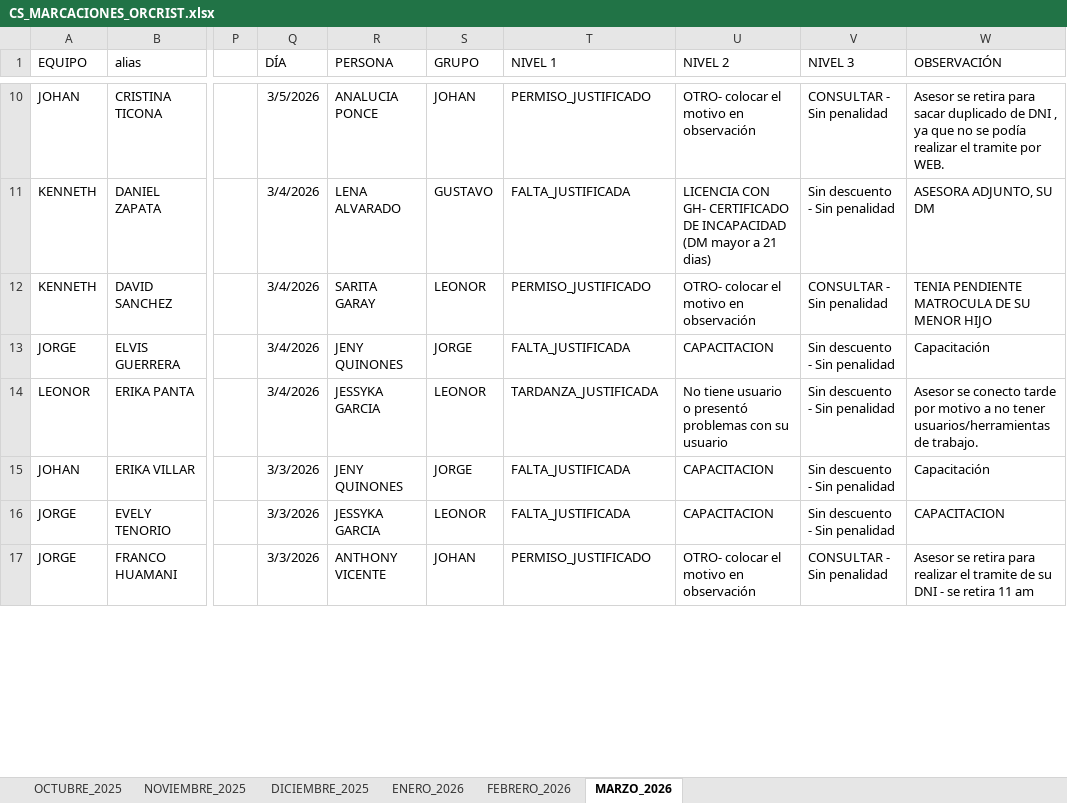
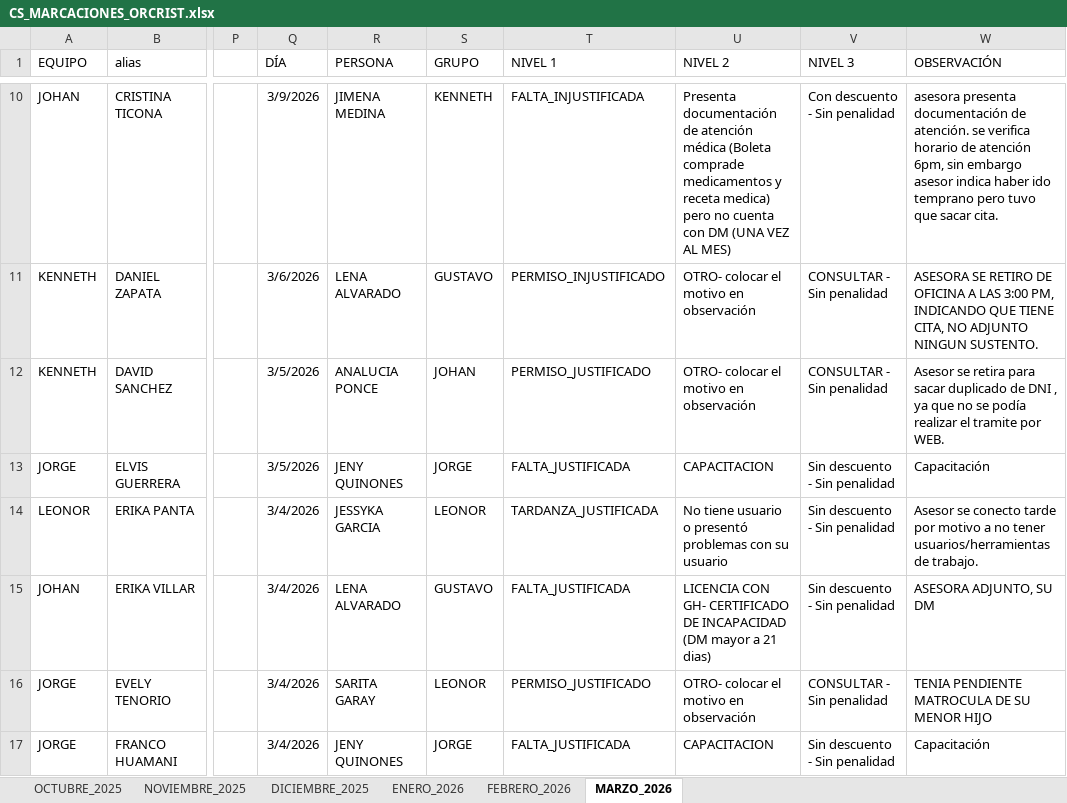
Before and after one commit to jvasquez98/Ranking, an Excel workbook: CS_MARCACIONES_ORCRIST.xlsx, sheet MARZO_2026, drawn as a sheet; only a part is shown, gaps mark what is left out; values as stored, in another font and other column widths than the file's, no borders; conditional formats and table styles not drawn; the diff covers the shown part only; the diff names each change by its address in the sheet, - before the commit and + after, or states it on an @@ line.

```diff
--- a/CS_MARCACIONES_ORCRIST.xlsx (sheet MARZO_2026)
+++ b/CS_MARCACIONES_ORCRIST.xlsx (sheet MARZO_2026)
-Q10 (DÍA): 3/5/2026
+Q10 (DÍA): 3/9/2026
-R10 (PERSONA): ANALUCIA PONCE
+R10 (PERSONA): JIMENA MEDINA
-S10 (GRUPO): JOHAN
+S10 (GRUPO): KENNETH
-T10 (NIVEL 1): PERMISO_JUSTIFICADO
+T10 (NIVEL 1): FALTA_INJUSTIFICADA
-U10 (NIVEL 2): OTRO- colocar el motivo en observación
+U10 (NIVEL 2): Presenta documentación de atención médica (Boleta comprade medicamentos y receta medica) pero no cuenta con DM (UNA VEZ AL MES)
-V10 (NIVEL 3): CONSULTAR - Sin penalidad
+V10 (NIVEL 3): Con descuento - Sin penalidad
-W10 (OBSERVACIÓN): Asesor se retira para sacar duplicado de DNI , ya que no se podía realizar el tramite por WEB.
+W10 (OBSERVACIÓN): asesora presenta documentación de atención. se verifica horario de atención 6pm, sin embargo asesor indica haber ido temprano pero tuvo que sacar cita.
-Q11 (DÍA): 3/4/2026
+Q11 (DÍA): 3/6/2026
-T11 (NIVEL 1): FALTA_JUSTIFICADA
+T11 (NIVEL 1): PERMISO_INJUSTIFICADO
-U11 (NIVEL 2): LICENCIA CON GH- CERTIFICADO DE INCAPACIDAD (DM mayor a 21 dias)
+U11 (NIVEL 2): OTRO- colocar el motivo en observación
-V11 (NIVEL 3): Sin descuento - Sin penalidad
+V11 (NIVEL 3): CONSULTAR - Sin penalidad
-W11 (OBSERVACIÓN): ASESORA ADJUNTO, SU DM
+W11 (OBSERVACIÓN): ASESORA SE RETIRO DE OFICINA A LAS 3:00 PM, INDICANDO QUE TIENE CITA, NO ADJUNTO NINGUN SUSTENTO.
-Q12:Q13 (DÍA): 3/4/2026
+Q12:Q13 (DÍA): 3/5/2026
-R12 (PERSONA): SARITA GARAY
+R12 (PERSONA): ANALUCIA PONCE
-S12 (GRUPO): LEONOR
+S12 (GRUPO): JOHAN
-W12 (OBSERVACIÓN): TENIA PENDIENTE MATROCULA DE SU MENOR HIJO
+W12 (OBSERVACIÓN): Asesor se retira para sacar duplicado de DNI , ya que no se podía realizar el tramite por WEB.
-Q15:Q17 (DÍA): 3/3/2026
+Q15:Q17 (DÍA): 3/4/2026
-R15 (PERSONA): JENY QUINONES
+R15 (PERSONA): LENA ALVARADO
-S15 (GRUPO): JORGE
+S15 (GRUPO): GUSTAVO
-U15 (NIVEL 2): CAPACITACION
+U15 (NIVEL 2): LICENCIA CON GH- CERTIFICADO DE INCAPACIDAD (DM mayor a 21 dias)
-W15 (OBSERVACIÓN): Capacitación
+W15 (OBSERVACIÓN): ASESORA ADJUNTO, SU DM
-R16 (PERSONA): JESSYKA GARCIA
+R16 (PERSONA): SARITA GARAY
-T16 (NIVEL 1): FALTA_JUSTIFICADA
+T16 (NIVEL 1): PERMISO_JUSTIFICADO
-U16 (NIVEL 2): CAPACITACION
+U16 (NIVEL 2): OTRO- colocar el motivo en observación
-V16 (NIVEL 3): Sin descuento - Sin penalidad
+V16 (NIVEL 3): CONSULTAR - Sin penalidad
-W16 (OBSERVACIÓN): CAPACITACION
+W16 (OBSERVACIÓN): TENIA PENDIENTE MATROCULA DE SU MENOR HIJO
-R17 (PERSONA): ANTHONY VICENTE
+R17 (PERSONA): JENY QUINONES
-S17 (GRUPO): JOHAN
+S17 (GRUPO): JORGE
-T17 (NIVEL 1): PERMISO_JUSTIFICADO
+T17 (NIVEL 1): FALTA_JUSTIFICADA
-U17 (NIVEL 2): OTRO- colocar el motivo en observación
+U17 (NIVEL 2): CAPACITACION
-V17 (NIVEL 3): CONSULTAR - Sin penalidad
+V17 (NIVEL 3): Sin descuento - Sin penalidad
-W17 (OBSERVACIÓN): Asesor se retira para realizar el tramite de su DNI - se retira 11 am
+W17 (OBSERVACIÓN): Capacitación
```
Also changed, not shown: 74 edited cells elsewhere in this sheet, CS_AVANCE DE ASESORES.xlsx, 2 other files.
